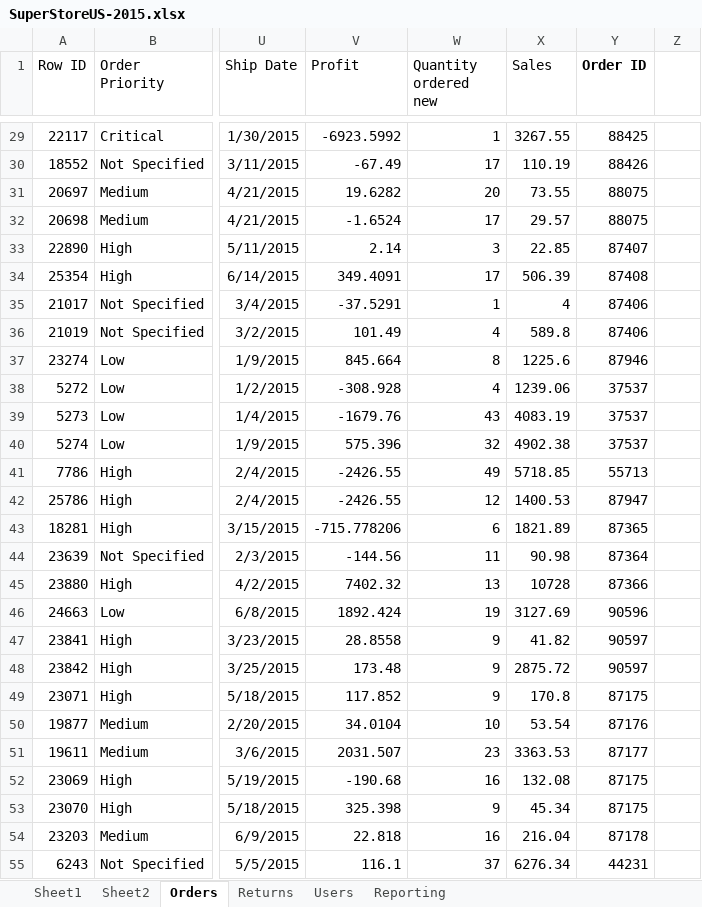
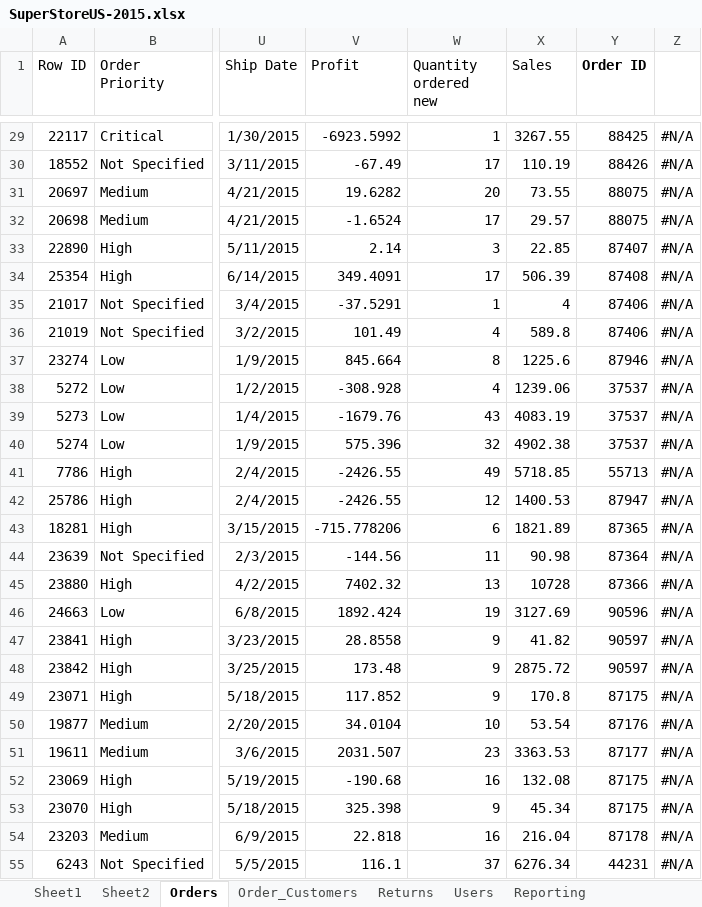
Before and after one commit to aelliott26/ITE140, an Excel workbook: Excel_Sheets/SuperStoreUS-2015.xlsx, sheet Orders, drawn as a sheet; only a part is shown, gaps mark what is left out; values as stored, in another font and other column widths than the file's, no borders; the diff covers the shown part only; the diff names each change by its address in the sheet, - before the commit and + after, or states it on an @@ line.

```diff
--- a/Excel_Sheets/SuperStoreUS-2015.xlsx (sheet Orders)
+++ b/Excel_Sheets/SuperStoreUS-2015.xlsx (sheet Orders)
+sheet tab: Order_Customers
-Z29:Z55: (empty)
+Z29:Z55: #N/A
```
Also changed, not shown: 1925 edited cells elsewhere in this sheet, charts or pictures, Excel_Sheets/noaa_dca_1990_2024.xlsx, 1 other file.
